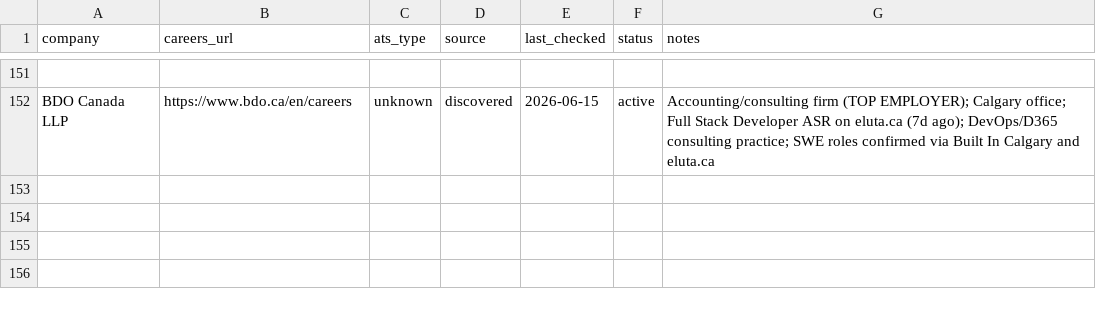
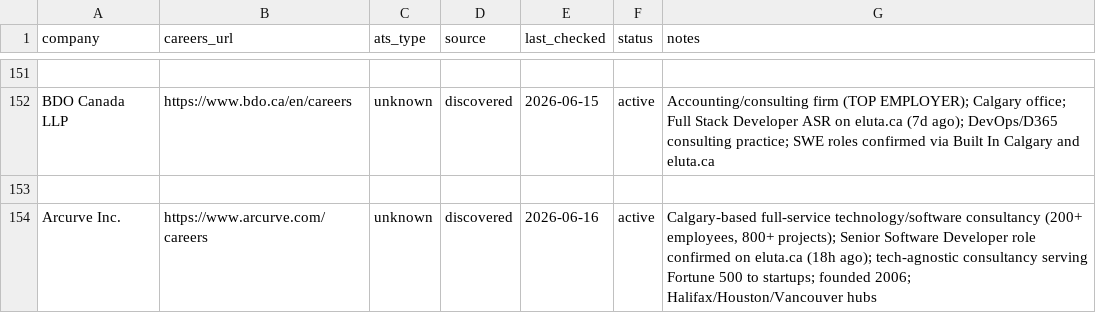
Before and after one commit to opsclawd/career-targets, a CSV file: careers/careers_registry.csv, drawn as a sheet; only a part is shown, gaps mark what is left out; the diff names each change by its address in the sheet, - before the commit and + after, or states it on an @@ line.

Commit message:
Add Arcurve Inc. + Senior SWE role (2026-06-16)

```diff
--- a/careers/careers_registry.csv
+++ b/careers/careers_registry.csv
+row 153: (empty)
+row 154: Arcurve Inc. | https://www.arcurve.com/careers | unknown | discovered | 2026-06-16 | active | Calgary-based full-service technology/software consultancy (200+ employees, 800+ projects); Senior Software Developer role confirmed on eluta.ca (18h ago); tech-agnostic consultancy serving Fortune 500 to startups; founded 2006; Halifax/Houston/Vancouver hubs
```
Also changed, not shown: careers/jobs_registry.csv, 1 other file.
